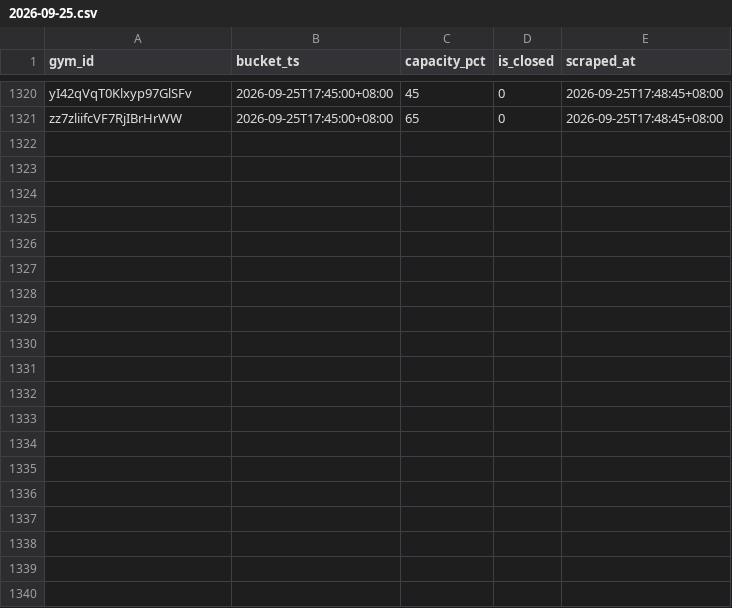
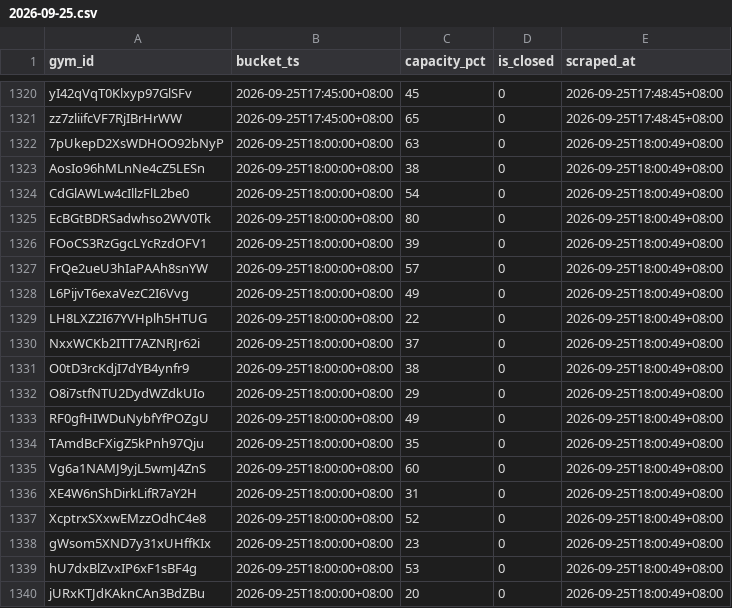
Before and after one commit to geraldlim8-max/activesg-gym-crowd, a CSV file: data/days/2026-09-25.csv, drawn as a sheet; only a part is shown, gaps mark what is left out; the diff covers the shown part only.

Commit message:
data: slot 2026-09-25T18:00:00+08:00 (2820 rows)

```diff
--- a/data/days/2026-09-25.csv
+++ b/data/days/2026-09-25.csv
@@ -1321 +1321,20 @@ yI42qVqT0Klxyp97GlSFv,2026-09-25T17:45:00+08:00,45,0,2026-09-25T17:48:45+08:00
 zz7zliifcVF7RjIBrHrWW,2026-09-25T17:45:00+08:00,65,0,2026-09-25T17:48:45+08:00
+7pUkepD2XsWDHOO92bNyP,2026-09-25T18:00:00+08:00,63,0,2026-09-25T18:00:49+08:00
+AosIo96hMLnNe4cZ5LESn,2026-09-25T18:00:00+08:00,38,0,2026-09-25T18:00:49+08:00
+CdGlAWLw4cIllzFlL2be0,2026-09-25T18:00:00+08:00,54,0,2026-09-25T18:00:49+08:00
+EcBGtBDRSadwhso2WV0Tk,2026-09-25T18:00:00+08:00,80,0,2026-09-25T18:00:49+08:00
+FOoCS3RzGgcLYcRzdOFV1,2026-09-25T18:00:00+08:00,39,0,2026-09-25T18:00:49+08:00
+FrQe2ueU3hIaPAAh8snYW,2026-09-25T18:00:00+08:00,57,0,2026-09-25T18:00:49+08:00
+L6PijvT6exaVezC2I6Vvg,2026-09-25T18:00:00+08:00,49,0,2026-09-25T18:00:49+08:00
+LH8LXZ2I67YVHplh5HTUG,2026-09-25T18:00:00+08:00,22,0,2026-09-25T18:00:49+08:00
+NxxWCKb2ITT7AZNRJr62i,2026-09-25T18:00:00+08:00,37,0,2026-09-25T18:00:49+08:00
+O0tD3rcKdjI7dYB4ynfr9,2026-09-25T18:00:00+08:00,38,0,2026-09-25T18:00:49+08:00
+O8i7stfNTU2DydWZdkUIo,2026-09-25T18:00:00+08:00,29,0,2026-09-25T18:00:49+08:00
+RF0gfHIWDuNybfYfPOZgU,2026-09-25T18:00:00+08:00,49,0,2026-09-25T18:00:49+08:00
+TAmdBcFXigZ5kPnh97Qju,2026-09-25T18:00:00+08:00,35,0,2026-09-25T18:00:49+08:00
+Vg6a1NAMJ9yjL5wmJ4ZnS,2026-09-25T18:00:00+08:00,60,0,2026-09-25T18:00:49+08:00
+XE4W6nShDirkLifR7aY2H,2026-09-25T18:00:00+08:00,31,0,2026-09-25T18:00:49+08:00
+XcptrxSXxwEMzzOdhC4e8,2026-09-25T18:00:00+08:00,52,0,2026-09-25T18:00:49+08:00
+gWsom5XND7y31xUHffKIx,2026-09-25T18:00:00+08:00,23,0,2026-09-25T18:00:49+08:00
+hU7dxBlZvxIP6xF1sBF4g,2026-09-25T18:00:00+08:00,53,0,2026-09-25T18:00:49+08:00
+jURxKTJdKAknCAn3BdZBu,2026-09-25T18:00:00+08:00,20,0,2026-09-25T18:00:49+08:00
```
Also changed, not shown: 11 added rows elsewhere in this file, 1 other file.
